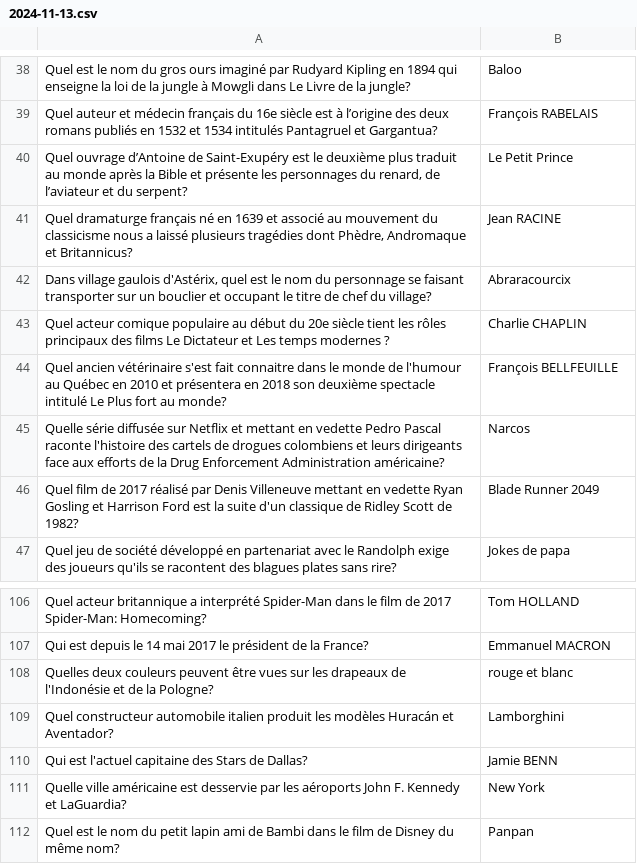
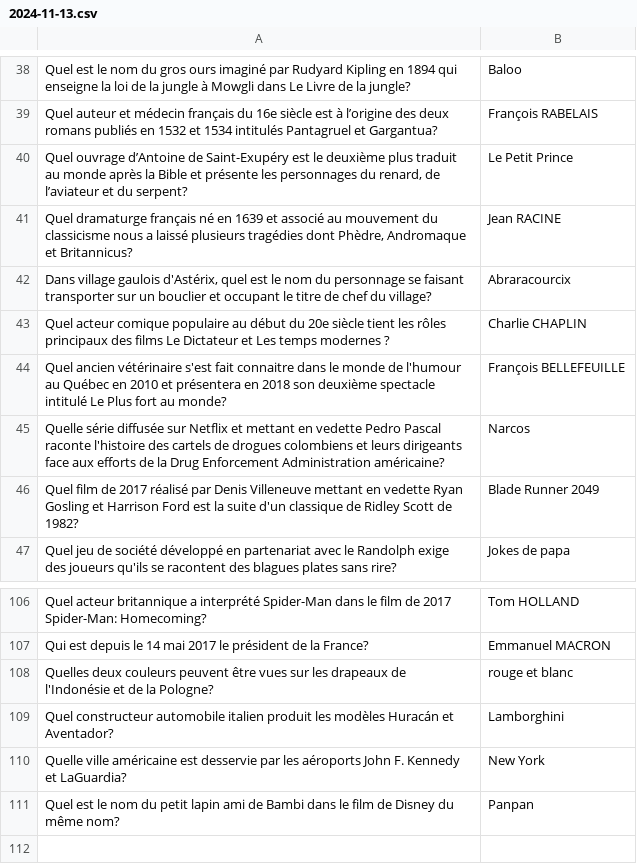
Before and after one commit to phil3838/GEH-training, a CSV file: src/assets/questions/2024-11-13.csv, drawn as a sheet; only a part is shown, gaps mark what is left out.

Commit message:
new questions 2024-11-13

```diff
--- a/src/assets/questions/2024-11-13.csv
+++ b/src/assets/questions/2024-11-13.csv
@@ -43,3 +43,3 @@ Quel auteur et médecin français du 16e siècle est à l’origine des deux rom
 Quel acteur comique populaire au début du 20e siècle tient les rôles principaux des films Le Dictateur et Les temps modernes ?,Charlie CHAPLIN
-Quel ancien vétérinaire s'est fait connaitre dans le monde de l'humour au Québec en 2010 et présentera en 2018 son deuxième spectacle intitulé Le Plus fort au monde?,François BELLFEUILLE
+Quel ancien vétérinaire s'est fait connaitre dans le monde de l'humour au Québec en 2010 et présentera en 2018 son deuxième spectacle intitulé Le Plus fort au monde?,François BELLEFEUILLE
 Quelle série diffusée sur Netflix et mettant en vedette Pedro Pascal raconte l'histoire des cartels de drogues colombiens et leurs dirigeants face aux efforts de la Drug Enforcement Administration américaine?,Narcos
@@ -109,3 +109,2 @@ Quelles deux couleurs peuvent être vues sur les drapeaux de l'Indonésie et de
 Quel constructeur automobile italien produit les modèles Huracán et Aventador?,Lamborghini
-Qui est l'actuel capitaine des Stars de Dallas?,Jamie BENN
 Quelle ville américaine est desservie par les aéroports John F. Kennedy et LaGuardia?,New York
```
Also changed, not shown: src/assets/questions/tempfile-format-questions.csv, 1 other file.
